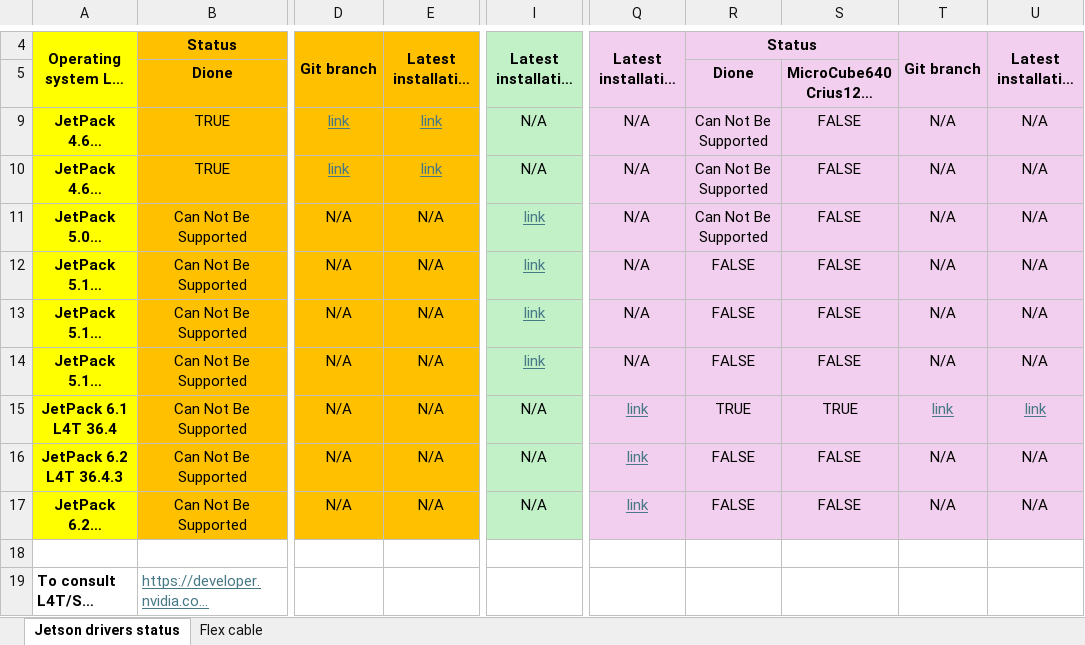
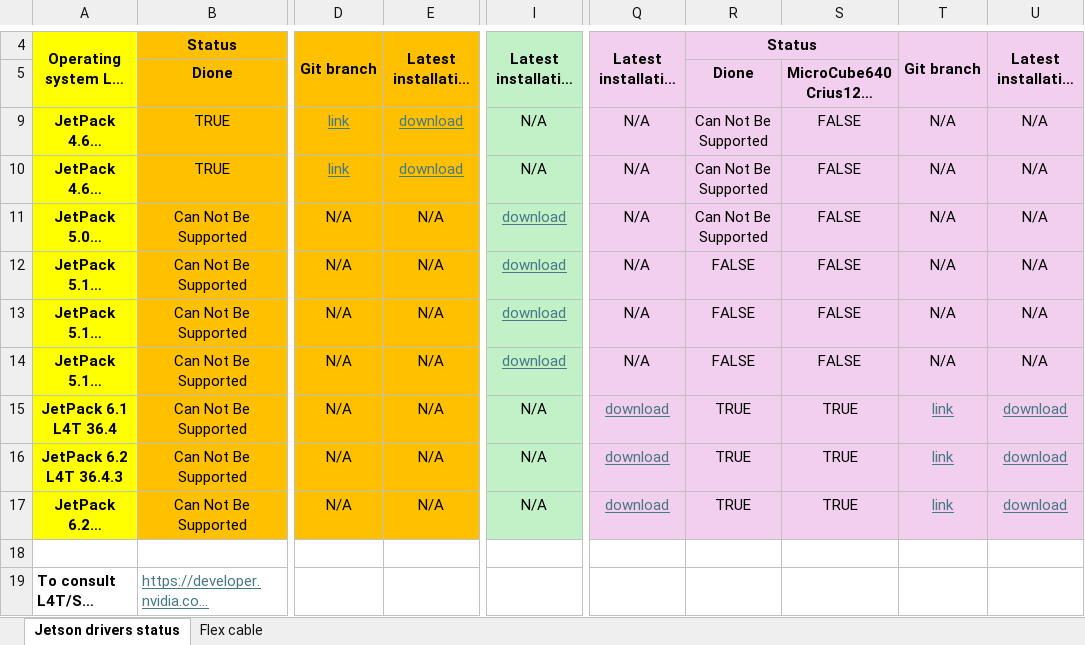
Before and after one commit to xenicsir/mipi_l4t_eg, an Excel workbook: MIPI_deployment.xlsx, sheet Jetson drivers status, drawn as a sheet; only a part is shown, gaps mark what is left out; long unchanged cells end in …; values as stored, in another font and other column widths than the file's, no borders; the diff names each change by its address in the sheet, - before the commit and + after, or states it on an @@ line.

Commit message:
Added drivers for Forecr DSBOARD ORNXS L4T 36.4.3 and 36.4.4

```diff
--- a/MIPI_deployment.xlsx (sheet Jetson drivers status)
+++ b/MIPI_deployment.xlsx (sheet Jetson drivers status)
-E9:E10: link
+E9:E10: download
-I11:I14: link
+I11:I14: download
-Q15:Q17: link
+Q15:Q17: download
-U15: link
+U15: download
-R16:R17: FALSE
+R16:R17: TRUE
-S16:S17: FALSE
+S16:S17: TRUE
-T16:T17: N/A
+T16:T17: link
@@ T16:U17 underline: off → on, text colour: black → #467886 @@
-U16:U17: N/A
+U16:U17: download
```
